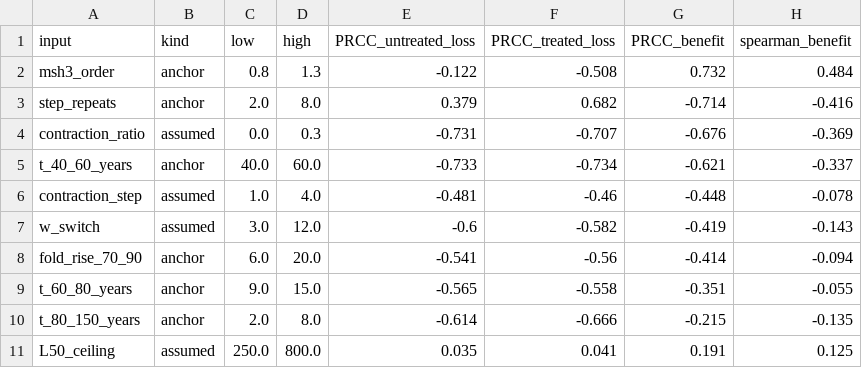
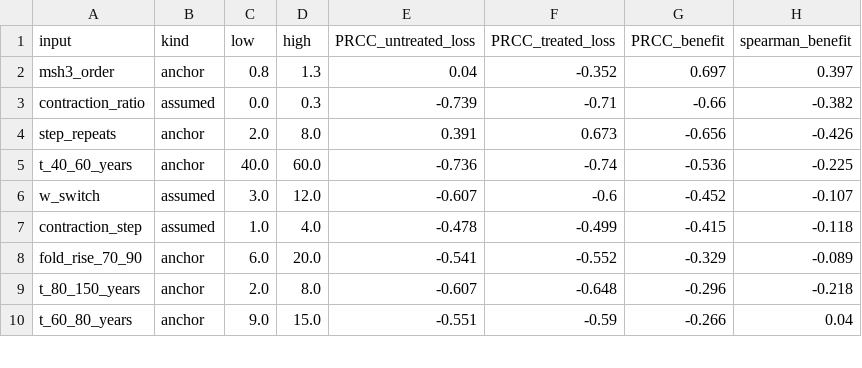
Before and after one commit to shubhodeepcx/Somatic-CAG-Huntington, a CSV file: results/sensitivity_prcc.csv, drawn as a sheet; only a part is shown; the diff covers the shown part only.

```diff
--- a/results/sensitivity_prcc.csv
+++ b/results/sensitivity_prcc.csv
@@ -1,11 +1,10 @@
 input,kind,low,high,PRCC_untreated_loss,PRCC_treated_loss,PRCC_benefit,spearman_benefit
-msh3_order,anchor,0.8,1.3,-0.122,-0.508,0.732,0.484
-step_repeats,anchor,2.0,8.0,0.379,0.682,-0.714,-0.416
-contraction_ratio,assumed,0.0,0.3,-0.731,-0.707,-0.676,-0.369
-t_40_60_years,anchor,40.0,60.0,-0.733,-0.734,-0.621,-0.337
-contraction_step,assumed,1.0,4.0,-0.481,-0.46,-0.448,-0.078
-w_switch,assumed,3.0,12.0,-0.6,-0.582,-0.419,-0.143
-fold_rise_70_90,anchor,6.0,20.0,-0.541,-0.56,-0.414,-0.094
-t_60_80_years,anchor,9.0,15.0,-0.565,-0.558,-0.351,-0.055
-t_80_150_years,anchor,2.0,8.0,-0.614,-0.666,-0.215,-0.135
-L50_ceiling,assumed,250.0,800.0,0.035,0.041,0.191,0.125
+msh3_order,anchor,0.8,1.3,0.04,-0.352,0.697,0.397
+contraction_ratio,assumed,0.0,0.3,-0.739,-0.71,-0.66,-0.382
+step_repeats,anchor,2.0,8.0,0.391,0.673,-0.656,-0.426
+t_40_60_years,anchor,40.0,60.0,-0.736,-0.74,-0.536,-0.225
+w_switch,assumed,3.0,12.0,-0.607,-0.6,-0.452,-0.107
+contraction_step,assumed,1.0,4.0,-0.478,-0.499,-0.415,-0.118
+fold_rise_70_90,anchor,6.0,20.0,-0.541,-0.552,-0.329,-0.089
+t_80_150_years,anchor,2.0,8.0,-0.607,-0.648,-0.296,-0.218
+t_60_80_years,anchor,9.0,15.0,-0.551,-0.59,-0.266,0.04
```
Also changed, not shown: 3 added rows, 1 removed row and 15 edited cells elsewhere in this file, results/sensitivity_samples.csv, results/solver_agreement.csv, 42 other files.
